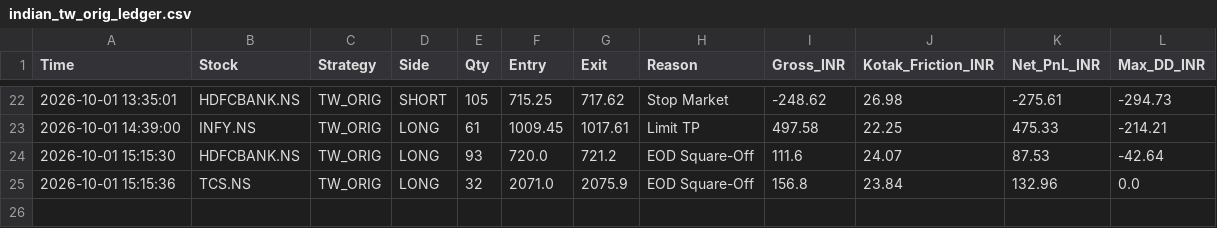
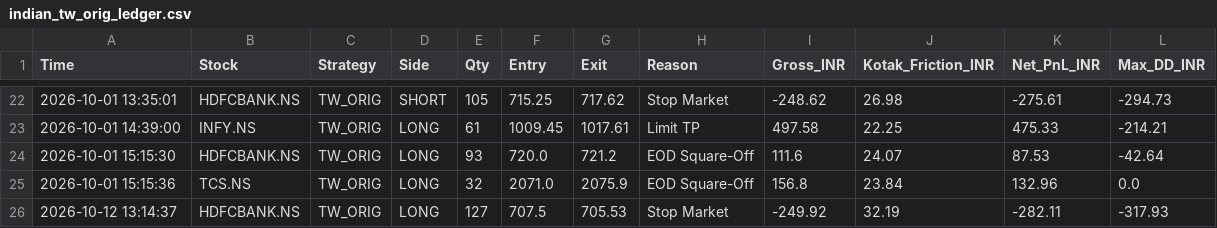
Before and after one commit to harnepal-hub/amte-indian-terminal, a CSV file: indian_tw_orig_ledger.csv, drawn as a sheet; only a part is shown, gaps mark what is left out; the diff names each change by its address in the sheet, - before the commit and + after, or states it on an @@ line.

Commit message:
Auto-log TW_ORIG trade HDFCBANK.NS at 2026-10-12 13:14:37

```diff
--- a/indian_tw_orig_ledger.csv
+++ b/indian_tw_orig_ledger.csv
+row 26: 2026-10-12 13:14:37 | HDFCBANK.NS | TW_ORIG | LONG | 127 | 707.5 | 705.53 | Stop Market | -249.92 | 32.19 | -282.11 | -317.93
```
